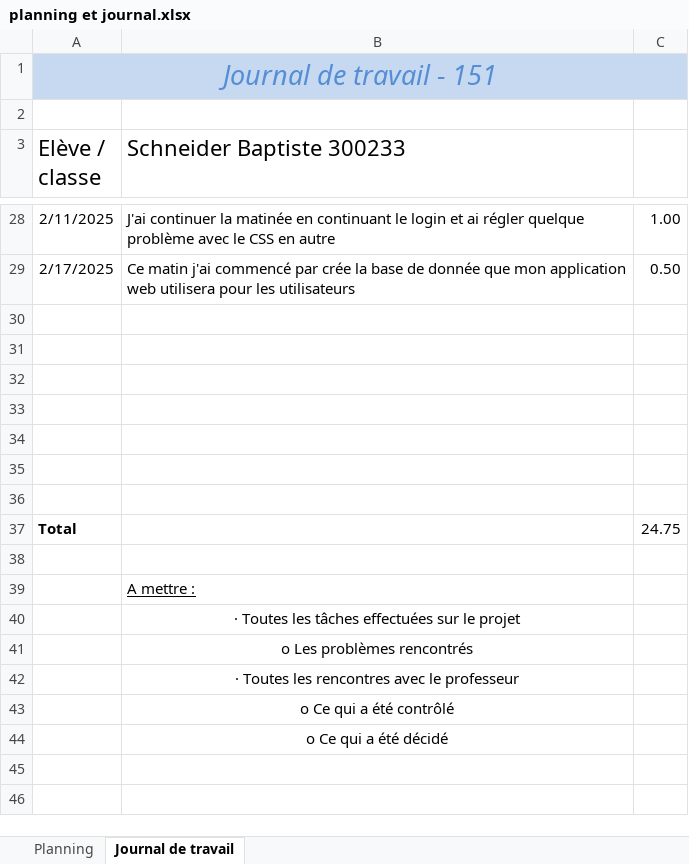
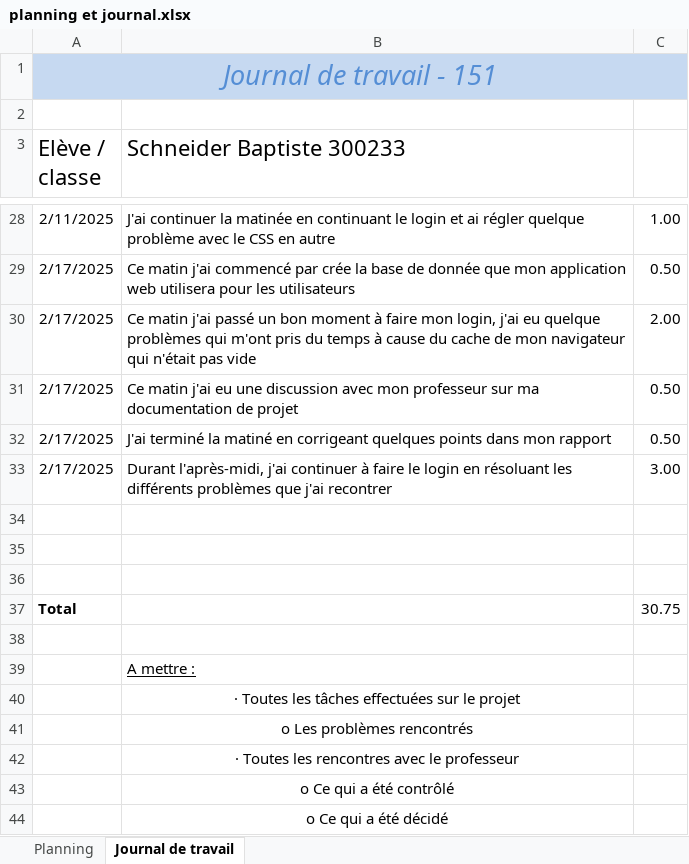
Before and after one commit to emf-info-22-23-3/module_151_SCHNEIDER, an Excel workbook: src/projet/document/planning et journal.xlsx, sheet Journal de travail, drawn as a sheet; only a part is shown, gaps mark what is left out; values as stored, in another font and other column widths than the file's, no borders; removed rows and columns are numbered as before the commit, all else as after; the diff names each change by its address in the sheet, - before the commit and + after, or states it on an @@ line.

Commit message:
login 3.0

```diff
--- a/src/projet/document/planning et journal.xlsx (sheet Journal de travail)
+++ b/src/projet/document/planning et journal.xlsx (sheet Journal de travail)
+row 30: 2/17/2025 | Ce matin j'ai passé un bon moment à faire mon login, j'ai eu quelque problèmes qui m'ont pris du temps à cause du cache de mon navigateur qui n'était pas vide | 2.00
+row 31: 2/17/2025 | Ce matin j'ai eu une discussion avec mon professeur sur ma documentation de projet | 0.50
+row 32: 2/17/2025 | J'ai terminé la matiné en corrigeant quelques points dans mon rapport | 0.50
+row 33: 2/17/2025 | Durant l'après-midi, j'ai continuer à faire le login en résoluant les différents problèmes que j'ai recontrer | 3.00
-row 37: (empty)
+row 37: Total |  | 30.75
-row 34: (empty)
-row 35: (empty)
-row 36: (empty)
-row 37: Total |  | 24.75
```
Also changed, not shown: sheet Planning, 8 other files.
